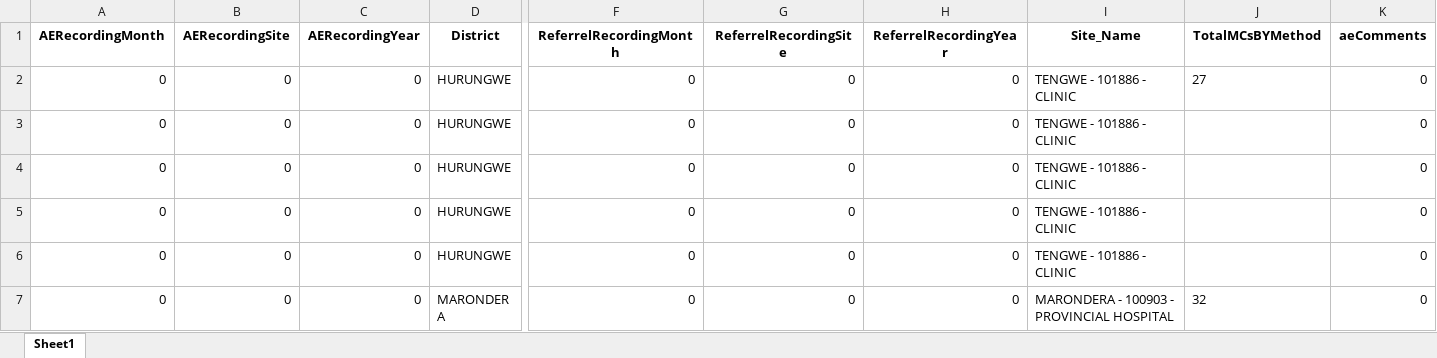
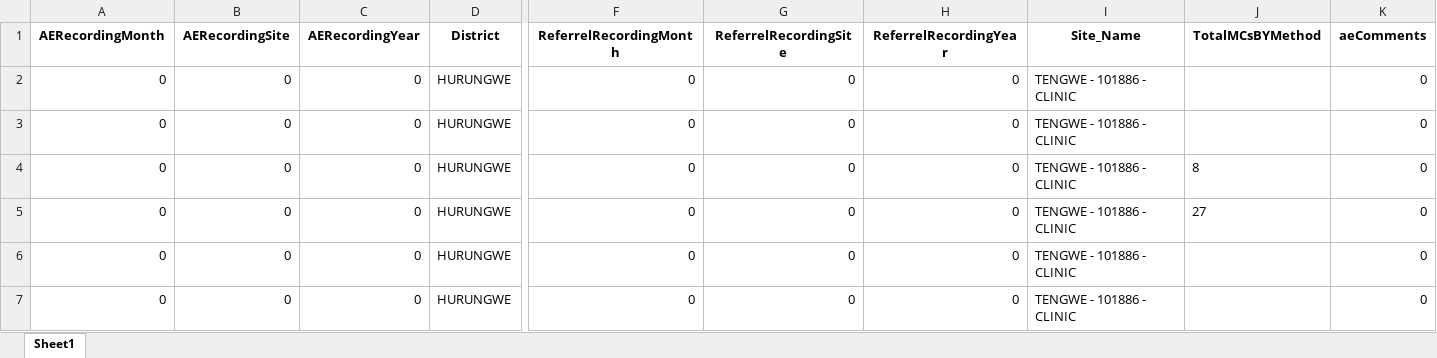
Before and after one commit to ashleymutenha/zazic-commcareManipulation, an Excel workbook: generalDF.xlsx, sheet Sheet1, drawn as a sheet; only a part is shown, gaps mark what is left out; the shorter side is filled out with more unchanged rows; values as stored, in another font and other column widths than the file's, no borders; rows hold the shown columns only; the diff names each change by its address in the sheet, - before the commit and + after, or states it on an @@ line.

```diff
--- a/generalDF.xlsx (sheet Sheet1)
+++ b/generalDF.xlsx (sheet Sheet1)
+row 2: 0 | 0 | 0 | HURUNGWE | 0 | 0 | 0 | TENGWE - 101886 - CLINIC |  | 0
+row 3: 0 | 0 | 0 | HURUNGWE | 0 | 0 | 0 | TENGWE - 101886 - CLINIC |  | 0
+row 4: 0 | 0 | 0 | HURUNGWE | 0 | 0 | 0 | TENGWE - 101886 - CLINIC | 8 | 0
```
Also changed, not shown: corrections.xlsx, data.xlsx, 7 other files.
